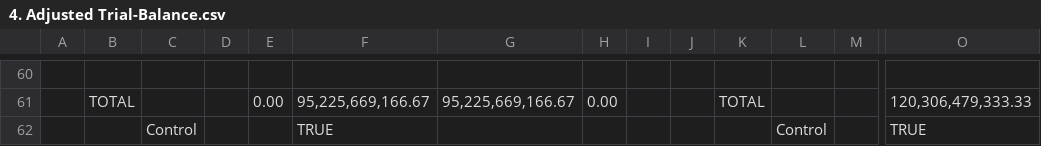
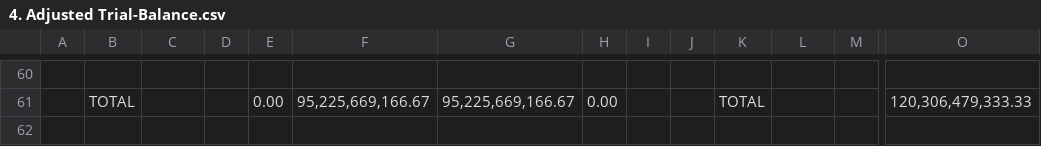
Before and after one commit to damarjatidzikri/Accounting-Cycle-Portfolio, a CSV file: 4. Adjusted Trial-Balance.csv, drawn as a sheet; only a part is shown, gaps mark what is left out; rows hold the shown columns only; the diff names each change by its address in the sheet, - before the commit and + after, or states it on an @@ line.

Commit message:
Update 4. Adjusted Trial-Balance.csv

```diff
--- a/4. Adjusted Trial-Balance.csv
+++ b/4. Adjusted Trial-Balance.csv
-row 62:  |  | Control |  |  | TRUE |  |  |  |  |  | Control |  | TRUE
```
